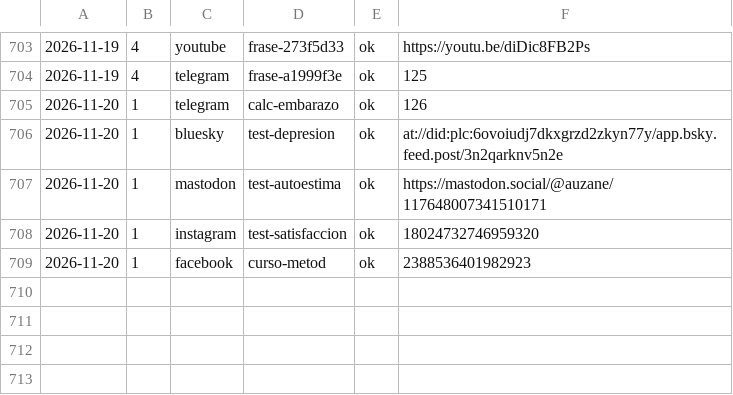
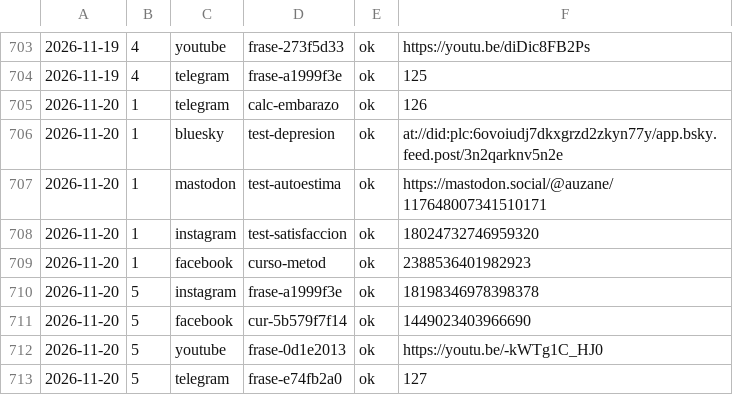
Before and after one commit to aurzane08-coder/aurzane-biblioteca-tareas, a CSV file: marketing/registro.csv, drawn as a sheet; only a part is shown, gaps mark what is left out; the diff names each change by its address in the sheet, - before the commit and + after, or states it on an @@ line.

Commit message:
marketing: pendientes 2026-11-20

```diff
--- a/marketing/registro.csv
+++ b/marketing/registro.csv
+row 710: 2026-11-20 | 5 | instagram | frase-a1999f3e | ok | 18198346978398378
+row 711: 2026-11-20 | 5 | facebook | cur-5b579f7f14 | ok | 1449023403966690
+row 712: 2026-11-20 | 5 | youtube | frase-0d1e2013 | ok | https://youtu.be/-kWTg1C_HJ0
+row 713: 2026-11-20 | 5 | telegram | frase-e74fb2a0 | ok | 127
```
Also changed, not shown: 1 other file.
